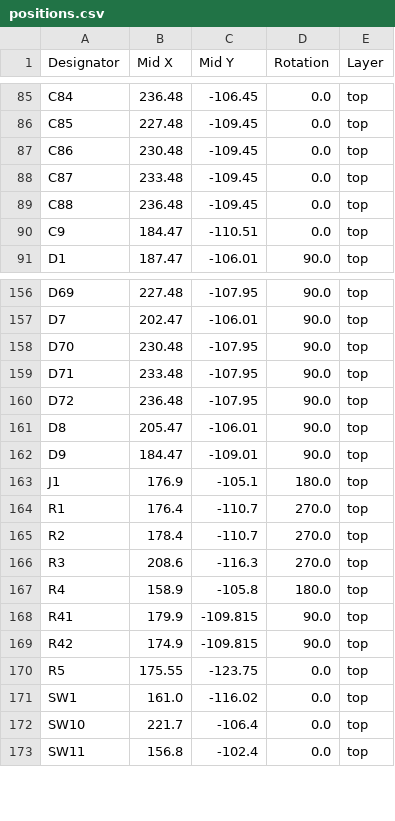
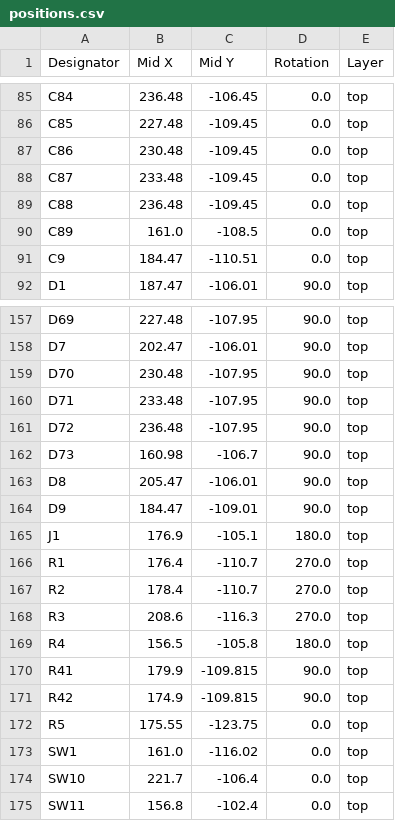
Before and after one commit to bleroy/PIX6t4Color, a CSV file: production/positions.csv, drawn as a sheet; only a part is shown, gaps mark what is left out.

```diff
--- a/production/positions.csv
+++ b/production/positions.csv
@@ -89,2 +89,3 @@ C87,233.48,-109.45,0.0,top
 C88,236.48,-109.45,0.0,top
+C89,161.0,-108.5,0.0,top
 C9,184.47,-110.51,0.0,top
@@ -160,2 +161,3 @@ D71,233.48,-107.95,90.0,top
 D72,236.48,-107.95,90.0,top
+D73,160.98,-106.7,90.0,top
 D8,205.47,-106.01,90.0,top
@@ -166,3 +168,3 @@ R2,178.4,-110.7,270.0,top
 R3,208.6,-116.3,270.0,top
-R4,158.9,-105.8,180.0,top
+R4,156.5,-105.8,180.0,top
 R41,179.9,-109.815,90.0,top
```
Also changed, not shown: production/bom.csv, production/designators.csv, 13 other files.
